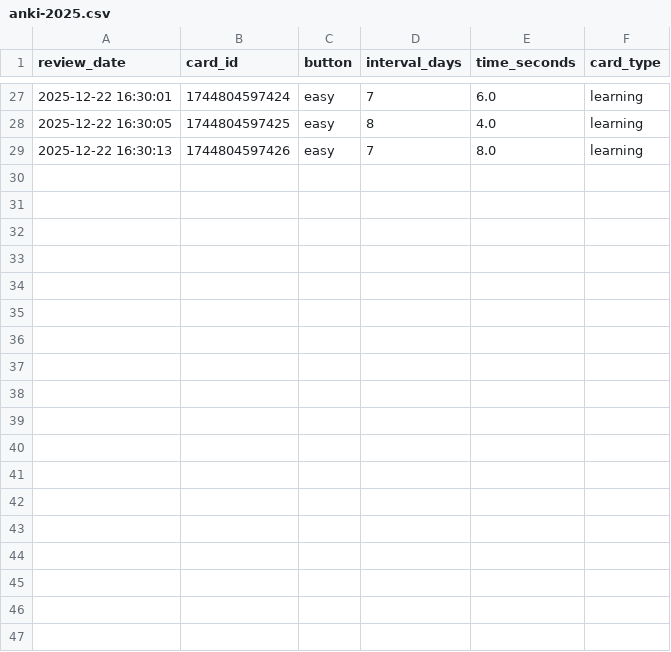
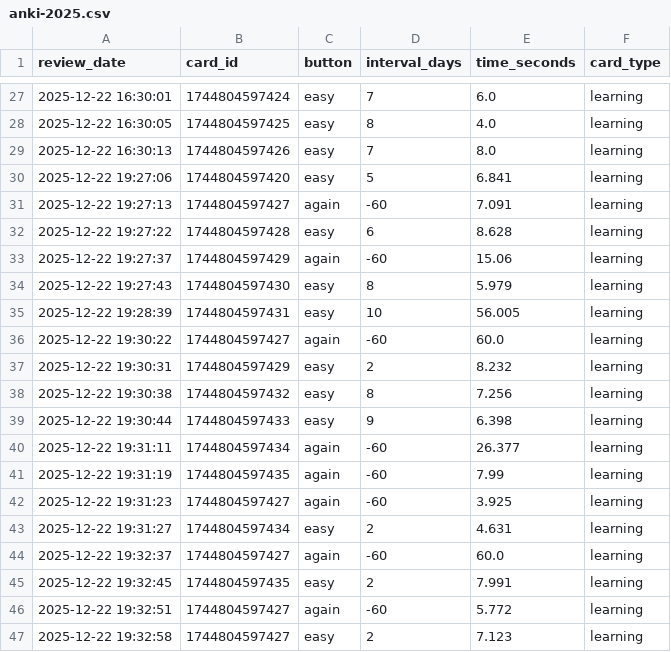
Before and after one commit to f0ldspace/blog, a CSV file: _data/anki-2025.csv, drawn as a sheet; only a part is shown, gaps mark what is left out.

```diff
--- a/_data/anki-2025.csv
+++ b/_data/anki-2025.csv
@@ -29 +29,19 @@ review_date,card_id,button,interval_days,time_seconds,card_type
 "2025-12-22 16:30:13",1744804597426,easy,7,8.0,learning
+"2025-12-22 19:27:06",1744804597420,easy,5,6.841,learning
+"2025-12-22 19:27:13",1744804597427,again,-60,7.091,learning
+"2025-12-22 19:27:22",1744804597428,easy,6,8.628,learning
+"2025-12-22 19:27:37",1744804597429,again,-60,15.06,learning
+"2025-12-22 19:27:43",1744804597430,easy,8,5.979,learning
+"2025-12-22 19:28:39",1744804597431,easy,10,56.005,learning
+"2025-12-22 19:30:22",1744804597427,again,-60,60.0,learning
+"2025-12-22 19:30:31",1744804597429,easy,2,8.232,learning
+"2025-12-22 19:30:38",1744804597432,easy,8,7.256,learning
+"2025-12-22 19:30:44",1744804597433,easy,9,6.398,learning
+"2025-12-22 19:31:11",1744804597434,again,-60,26.377,learning
+"2025-12-22 19:31:19",1744804597435,again,-60,7.99,learning
+"2025-12-22 19:31:23",1744804597427,again,-60,3.925,learning
+"2025-12-22 19:31:27",1744804597434,easy,2,4.631,learning
+"2025-12-22 19:32:37",1744804597427,again,-60,60.0,learning
+"2025-12-22 19:32:45",1744804597435,easy,2,7.991,learning
+"2025-12-22 19:32:51",1744804597427,again,-60,5.772,learning
+"2025-12-22 19:32:58",1744804597427,easy,2,7.123,learning
```
Also changed, not shown: _data/reading-2025.csv, 9 other files.
